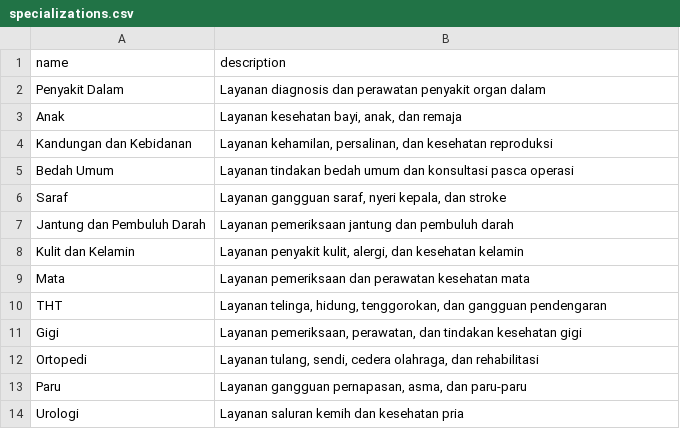
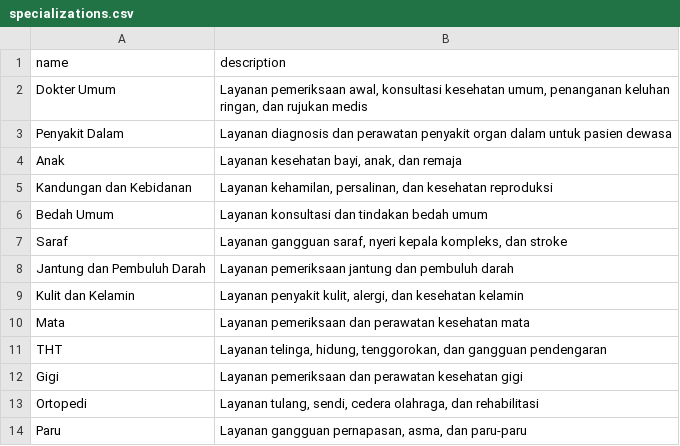
Before and after one commit to sudrajathadi/service-antrik-main, a CSV file: csv_test_data/50_rows/specializations.csv, drawn as a sheet; only a part is shown; the shorter side is filled out with more unchanged rows; the diff covers the shown part only.

```diff
--- a/csv_test_data/50_rows/specializations.csv
+++ b/csv_test_data/50_rows/specializations.csv
@@ -1,7 +1,8 @@
 name,description
-Penyakit Dalam,Layanan diagnosis dan perawatan penyakit organ dalam
+Dokter Umum,"Layanan pemeriksaan awal, konsultasi kesehatan umum, penanganan keluhan ringan, dan rujukan medis"
+Penyakit Dalam,Layanan diagnosis dan perawatan penyakit organ dalam untuk pasien dewasa
 Anak,"Layanan kesehatan bayi, anak, dan remaja"
 Kandungan dan Kebidanan,"Layanan kehamilan, persalinan, dan kesehatan reproduksi"
-Bedah Umum,Layanan tindakan bedah umum dan konsultasi pasca operasi
-Saraf,"Layanan gangguan saraf, nyeri kepala, dan stroke"
+Bedah Umum,Layanan konsultasi dan tindakan bedah umum
+Saraf,"Layanan gangguan saraf, nyeri kepala kompleks, dan stroke"
 Jantung dan Pembuluh Darah,Layanan pemeriksaan jantung dan pembuluh darah
@@ -10,3 +11,3 @@ Mata,Layanan pemeriksaan dan perawatan kesehatan mata
 THT,"Layanan telinga, hidung, tenggorokan, dan gangguan pendengaran"
-Gigi,"Layanan pemeriksaan, perawatan, dan tindakan kesehatan gigi"
+Gigi,Layanan pemeriksaan dan perawatan kesehatan gigi
 Ortopedi,"Layanan tulang, sendi, cedera olahraga, dan rehabilitasi"
```
Also changed, not shown: 31 removed rows elsewhere in this file, csv_test_data/50_rows/appointments.csv, csv_test_data/50_rows/doctor_schedules.csv, 9 other files.
